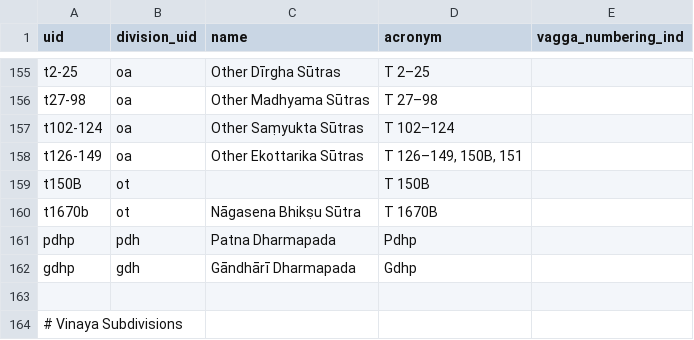
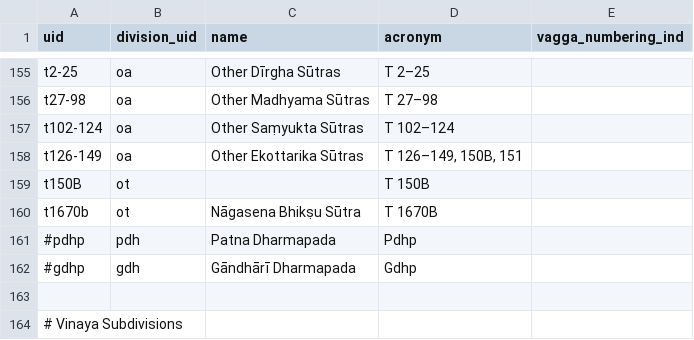
Before and after one commit to suttacentral/legacy-suttacentral-data, a CSV file: table/subdivision.csv, drawn as a sheet; only a part is shown, gaps mark what is left out.

```diff
--- a/table/subdivision.csv
+++ b/table/subdivision.csv
@@ -160,4 +160,4 @@ t150B,ot,,T 150B,
 t1670b,ot,Nāgasena Bhikṣu Sūtra,T 1670B,
-pdhp,pdh,Patna Dharmapada,Pdhp,
-gdhp,gdh,Gāndhārī Dharmapada,Gdhp,
+#pdhp,pdh,Patna Dharmapada,Pdhp,
+#gdhp,gdh,Gāndhārī Dharmapada,Gdhp,
 
```
Also changed, not shown: table/division.csv.
